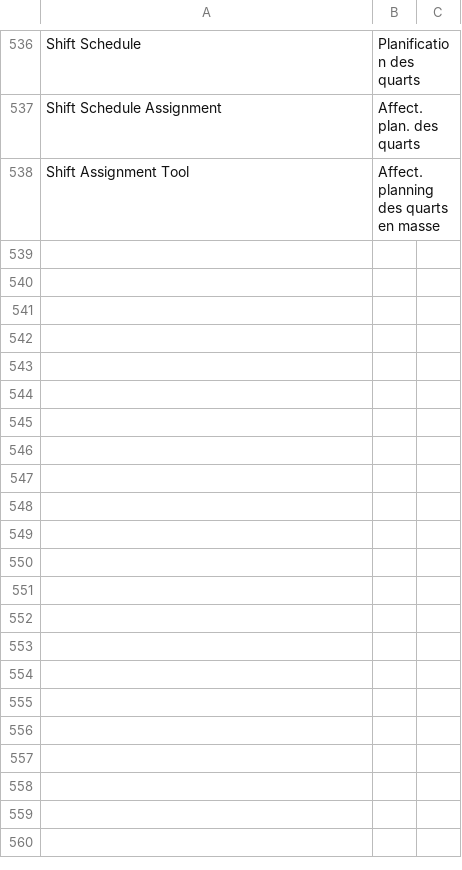
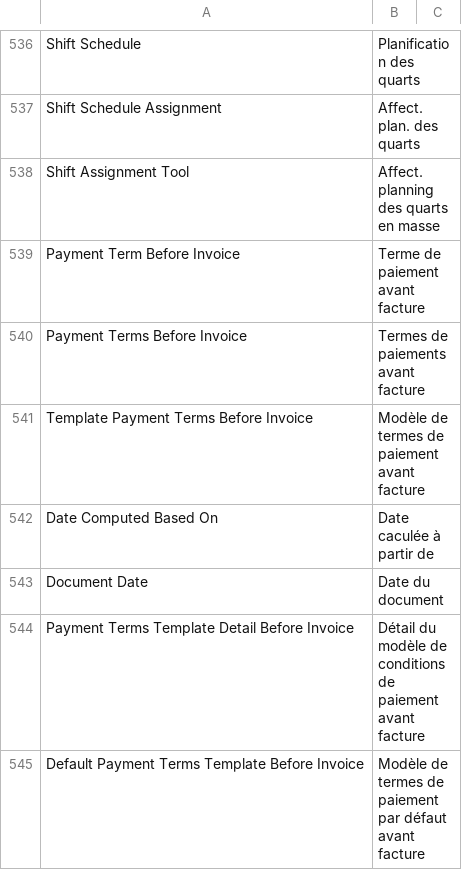
Before and after one commit to scopen-coop/erpnext_france, a CSV file: erpnext_france/translations/fr.csv, drawn as a sheet; only a part is shown, gaps mark what is left out.

```diff
--- a/erpnext_france/translations/fr.csv
+++ b/erpnext_france/translations/fr.csv
@@ -538 +538,8 @@ Shift Schedule Assignment,Affect. plan. des quarts
 Shift Assignment Tool,Affect. planning des quarts en masse
+Payment Term Before Invoice, Terme de paiement avant facture,
+Payment Terms Before Invoice, Termes de paiements avant facture,
+Template Payment Terms Before Invoice, Modèle de termes de paiement avant facture,
+Date Computed Based On, Date caculée à partir de,
+Document Date, Date du document,
+Payment Terms Template Detail Before Invoice, Détail du modèle de conditions de paiement avant facture,
+Default Payment Terms Template Before Invoice, Modèle de termes de paiement par défaut avant facture,
```
Also changed, not shown: 17 other files.
